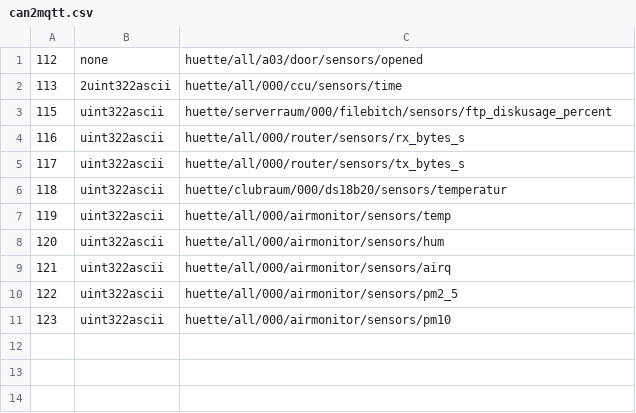
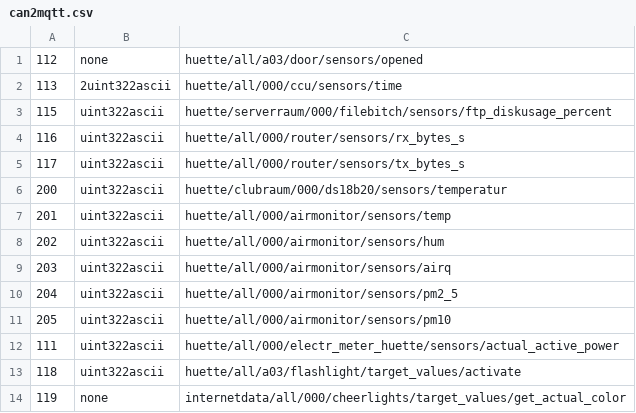
Before and after one commit to c3re/can2mqtt.csv, a CSV file: can2mqtt.csv, drawn as a sheet.

Commit message:
Update can2mqtt.csv

```diff
--- a/can2mqtt.csv
+++ b/can2mqtt.csv
@@ -5,7 +5,10 @@
 117,uint322ascii,huette/all/000/router/sensors/tx_bytes_s
-118,uint322ascii,huette/clubraum/000/ds18b20/sensors/temperatur
-119,uint322ascii,huette/all/000/airmonitor/sensors/temp
-120,uint322ascii,huette/all/000/airmonitor/sensors/hum
-121,uint322ascii,huette/all/000/airmonitor/sensors/airq
-122,uint322ascii,huette/all/000/airmonitor/sensors/pm2_5
-123,uint322ascii,huette/all/000/airmonitor/sensors/pm10
+200,uint322ascii,huette/clubraum/000/ds18b20/sensors/temperatur
+201,uint322ascii,huette/all/000/airmonitor/sensors/temp
+202,uint322ascii,huette/all/000/airmonitor/sensors/hum
+203,uint322ascii,huette/all/000/airmonitor/sensors/airq
+204,uint322ascii,huette/all/000/airmonitor/sensors/pm2_5
+205,uint322ascii,huette/all/000/airmonitor/sensors/pm10
+111,uint322ascii,huette/all/000/electr_meter_huette/sensors/actual_active_power
+118,uint322ascii,huette/all/a03/flashlight/target_values/activate
+119,none,internetdata/all/000/cheerlights/target_values/get_actual_color
```
